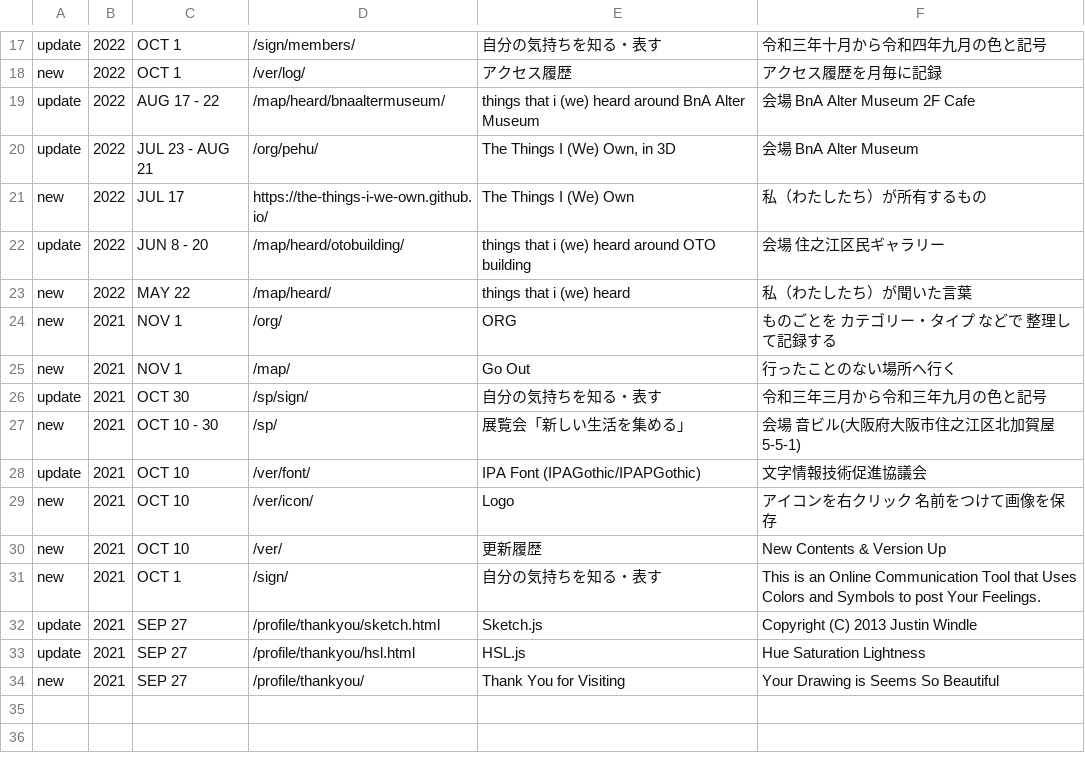
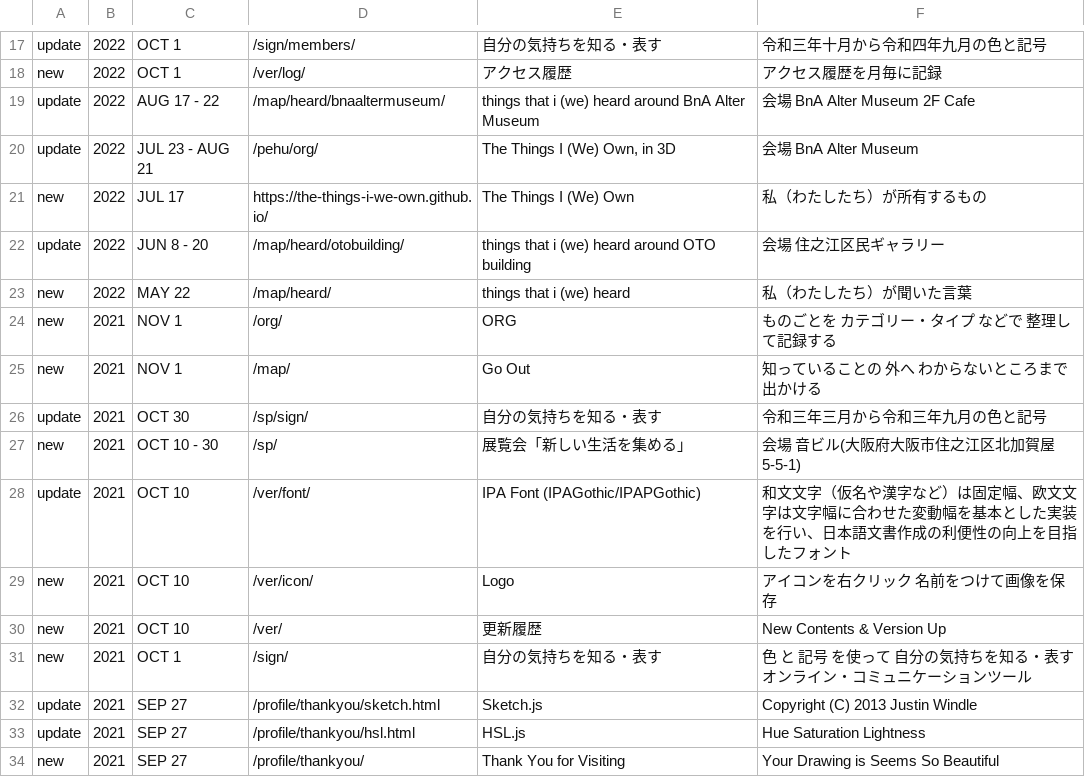
Before and after one commit to c-c-space/.github, a CSV file: ver/index.csv, drawn as a sheet; only a part is shown, gaps mark what is left out.

```diff
--- a/ver/index.csv
+++ b/ver/index.csv
@@ -19,3 +19,3 @@ new,2022,OCT 1,"/ver/log/","アクセス履歴","アクセス履歴を月毎に
 update,2022,AUG 17 - 22,"/map/heard/bnaaltermuseum/","things that i (we) heard around BnA Alter Museum","会場 BnA Alter Museum 2F Cafe"
-update,2022,JUL 23 - AUG 21,"/org/pehu/","The Things I (We) Own, in 3D","会場 BnA Alter Museum"
+update,2022,JUL 23 - AUG 21,"/pehu/org/","The Things I (We) Own, in 3D","会場 BnA Alter Museum"
 new,2022,JUL 17,"https://the-things-i-we-own.github.io/","The Things I (We) Own","私（わたしたち）が所有するもの"
@@ -24,9 +24,9 @@ new,2022,MAY 22,"/map/heard/","things that i (we) heard","私（わたしたち
 new,2021,NOV 1,"/org/","ORG","ものごとを カテゴリー・タイプ などで 整理して記録する"
-new,2021,NOV 1,"/map/","Go Out","行ったことのない場所へ行く"
+new,2021,NOV 1,"/map/","Go Out","知っていることの 外へ わからないところまで 出かける"
 update,2021,OCT 30,"/sp/sign/","自分の気持ちを知る・表す","令和三年三月から令和三年九月の色と記号"
 new,2021,OCT 10 - 30,"/sp/","展覧会「新しい生活を集める」","会場 音ビル(大阪府大阪市住之江区北加賀屋 5-5-1)"
-update,2021,OCT 10,"/ver/font/","IPA Font (IPAGothic/IPAPGothic)","文字情報技術促進協議会"
+update,2021,OCT 10,"/ver/font/","IPA Font (IPAGothic/IPAPGothic)","和文文字（仮名や漢字など）は固定幅、欧文文字は文字幅に合わせた変動幅を基本とした実装を行い、日本語文書作成の利便性の向上を目指したフォント"
 new,2021,OCT 10,"/ver/icon/","Logo","アイコンを右クリック 名前をつけて画像を保存"
 new,2021,OCT 10,"/ver/","更新履歴","New Contents & Version Up"
-new,2021,OCT 1,"/sign/","自分の気持ちを知る・表す","This is an Online Communication Tool that Uses Colors and Symbols to post Your Feelings."
+new,2021,OCT 1,"/sign/","自分の気持ちを知る・表す","色 と 記号 を使って 自分の気持ちを知る・表す オンライン・コミュニケーションツール"
 update,2021,SEP 27,"/profile/thankyou/sketch.html","Sketch.js","Copyright (C) 2013 Justin Windle"
```
Also changed, not shown: 1 other file.
